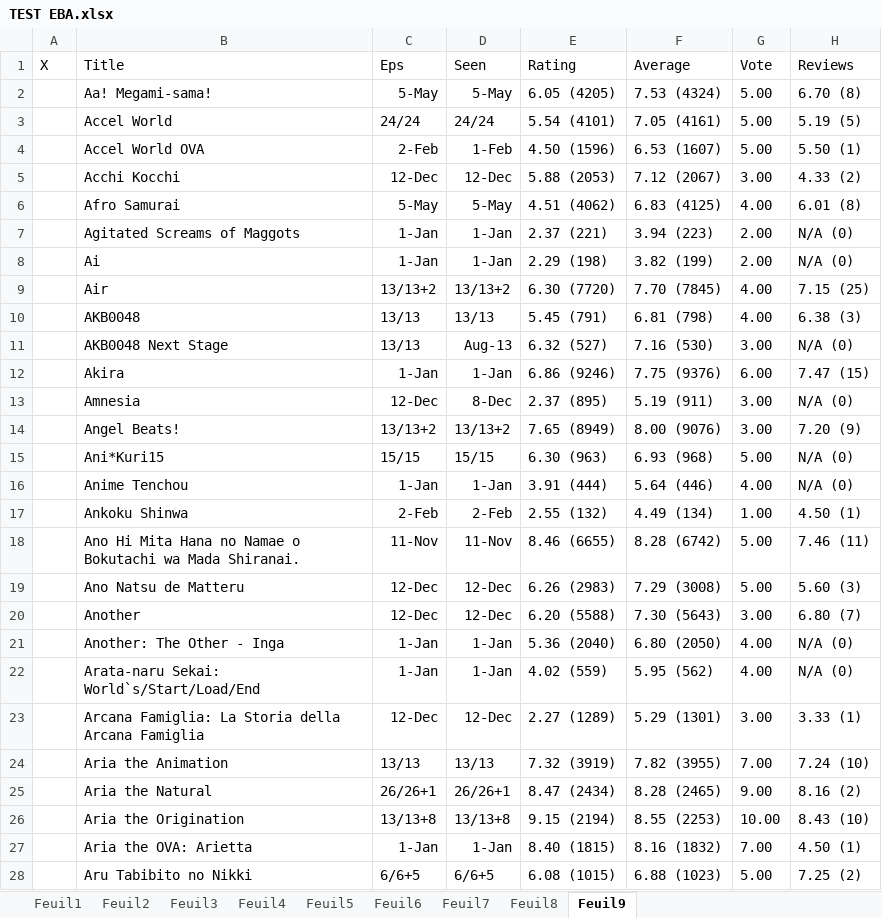
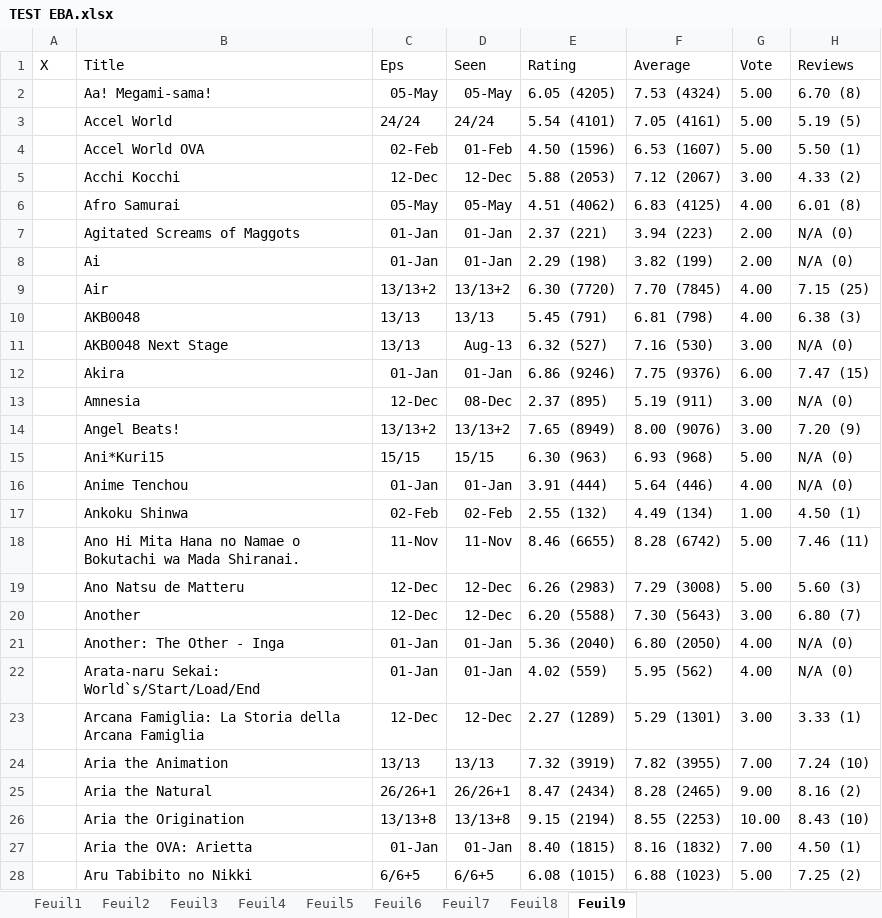
Before and after one commit to Reinaldodos/Anime, an Excel workbook: anidb jugement comparatif/TEST EBA.xlsx, sheet Feuil9, drawn as a sheet; only a part is shown; values as stored, in another font and other column widths than the file's, no borders; the diff covers the shown part only; the diff names each change by its address in the sheet, - before the commit and + after, or states it on an @@ line.

```diff
--- a/anidb jugement comparatif/TEST EBA.xlsx (sheet Feuil9)
+++ b/anidb jugement comparatif/TEST EBA.xlsx (sheet Feuil9)
-C2 (Eps): 5-May
+C2 (Eps): 05-May
-D2 (Seen): 5-May
+D2 (Seen): 05-May
-C4 (Eps): 2-Feb
+C4 (Eps): 02-Feb
-D4 (Seen): 1-Feb
+D4 (Seen): 01-Feb
-C6 (Eps): 5-May
+C6 (Eps): 05-May
-D6 (Seen): 5-May
+D6 (Seen): 05-May
-C7:C8 (Eps): 1-Jan
+C7:C8 (Eps): 01-Jan
-D7:D8 (Seen): 1-Jan
+D7:D8 (Seen): 01-Jan
-C12 (Eps): 1-Jan
+C12 (Eps): 01-Jan
-D12 (Seen): 1-Jan
+D12 (Seen): 01-Jan
-D13 (Seen): 8-Dec
+D13 (Seen): 08-Dec
-C16 (Eps): 1-Jan
+C16 (Eps): 01-Jan
-D16 (Seen): 1-Jan
+D16 (Seen): 01-Jan
-C17 (Eps): 2-Feb
+C17 (Eps): 02-Feb
-D17 (Seen): 2-Feb
+D17 (Seen): 02-Feb
-C21:C22 (Eps): 1-Jan
+C21:C22 (Eps): 01-Jan
-D21:D22 (Seen): 1-Jan
+D21:D22 (Seen): 01-Jan
-C27 (Eps): 1-Jan
+C27 (Eps): 01-Jan
-D27 (Seen): 1-Jan
+D27 (Seen): 01-Jan
```
Also changed, not shown: 372 edited cells elsewhere in this sheet, sheet Feuil7, sheet Feuil1, sheet Feuil3, sheet Feuil5, sheet Feuil8, sheet Feuil6, 1 more sheet, 1 other file.
